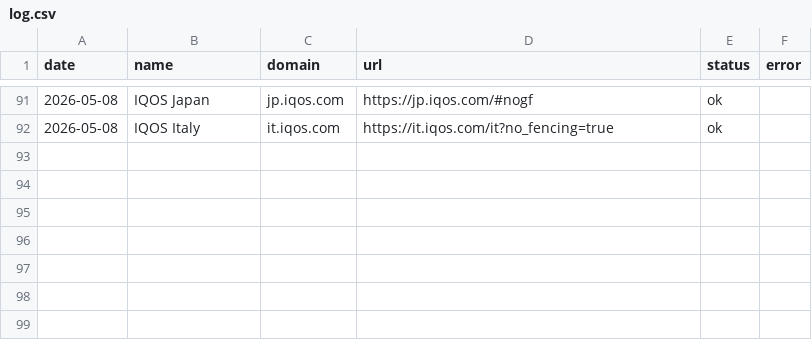
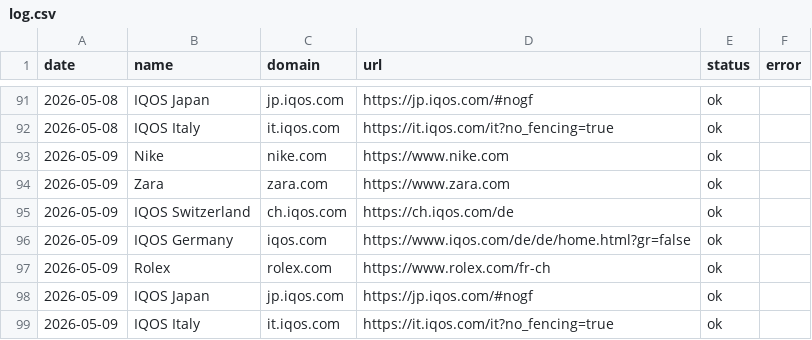
Before and after one commit to nabilm-sudo/adhiver-personal, a CSV file: captures/log.csv, drawn as a sheet; only a part is shown, gaps mark what is left out; the diff names each change by its address in the sheet, - before the commit and + after, or states it on an @@ line.

```diff
--- a/captures/log.csv
+++ b/captures/log.csv
+row 93: 2026-05-09 | Nike | nike.com | https://www.nike.com | ok
+row 94: 2026-05-09 | Zara | zara.com | https://www.zara.com | ok
+row 95: 2026-05-09 | IQOS Switzerland | ch.iqos.com | https://ch.iqos.com/de | ok
+row 96: 2026-05-09 | IQOS Germany | iqos.com | https://www.iqos.com/de/de/home.html?gr=false | ok
+row 97: 2026-05-09 | Rolex | rolex.com | https://www.rolex.com/fr-ch | ok
+row 98: 2026-05-09 | IQOS Japan | jp.iqos.com | https://jp.iqos.com/#nogf | ok
+row 99: 2026-05-09 | IQOS Italy | it.iqos.com | https://it.iqos.com/it?no_fencing=true | ok
```
Also changed, not shown: 15 other files.
